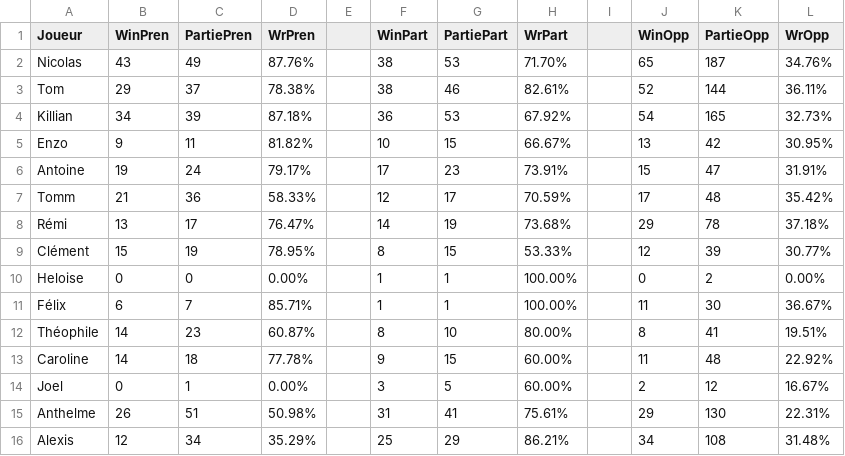
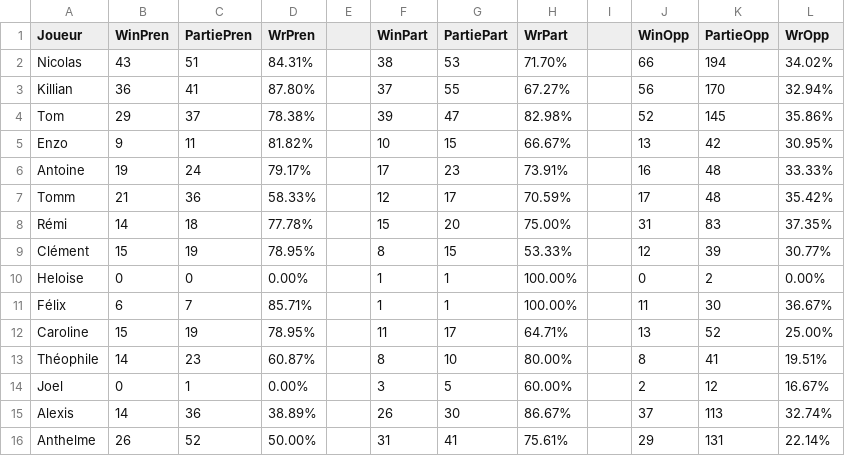
Before and after one commit to Nicolas62x/TarotCalculator, a CSV file: output/winrates.csv, drawn as a sheet.

```diff
--- a/output/winrates.csv
+++ b/output/winrates.csv
@@ -1,9 +1,9 @@
 Joueur;WinPren;PartiePren;WrPren;;WinPart;PartiePart;WrPart;;WinOpp;PartieOpp;WrOpp
-Nicolas;43;49;87.76%;;38;53;71.70%;;65;187;34.76%
-Tom;29;37;78.38%;;38;46;82.61%;;52;144;36.11%
-Killian;34;39;87.18%;;36;53;67.92%;;54;165;32.73%
+Nicolas;43;51;84.31%;;38;53;71.70%;;66;194;34.02%
+Killian;36;41;87.80%;;37;55;67.27%;;56;170;32.94%
+Tom;29;37;78.38%;;39;47;82.98%;;52;145;35.86%
 Enzo;9;11;81.82%;;10;15;66.67%;;13;42;30.95%
-Antoine;19;24;79.17%;;17;23;73.91%;;15;47;31.91%
+Antoine;19;24;79.17%;;17;23;73.91%;;16;48;33.33%
 Tomm;21;36;58.33%;;12;17;70.59%;;17;48;35.42%
-Rémi;13;17;76.47%;;14;19;73.68%;;29;78;37.18%
+Rémi;14;18;77.78%;;15;20;75.00%;;31;83;37.35%
 Clément;15;19;78.95%;;8;15;53.33%;;12;39;30.77%
@@ -11,6 +11,6 @@ Heloise;0;0;0.00%;;1;1;100.00%;;0;2;0.00%
 Félix;6;7;85.71%;;1;1;100.00%;;11;30;36.67%
+Caroline;15;19;78.95%;;11;17;64.71%;;13;52;25.00%
 Théophile;14;23;60.87%;;8;10;80.00%;;8;41;19.51%
-Caroline;14;18;77.78%;;9;15;60.00%;;11;48;22.92%
 Joel;0;1;0.00%;;3;5;60.00%;;2;12;16.67%
-Anthelme;26;51;50.98%;;31;41;75.61%;;29;130;22.31%
-Alexis;12;34;35.29%;;25;29;86.21%;;34;108;31.48%
+Alexis;14;36;38.89%;;26;30;86.67%;;37;113;32.74%
+Anthelme;26;52;50.00%;;31;41;75.61%;;29;131;22.14%
```
Also changed, not shown: TarotGG.csv, output/history.csv, 2 other files.
